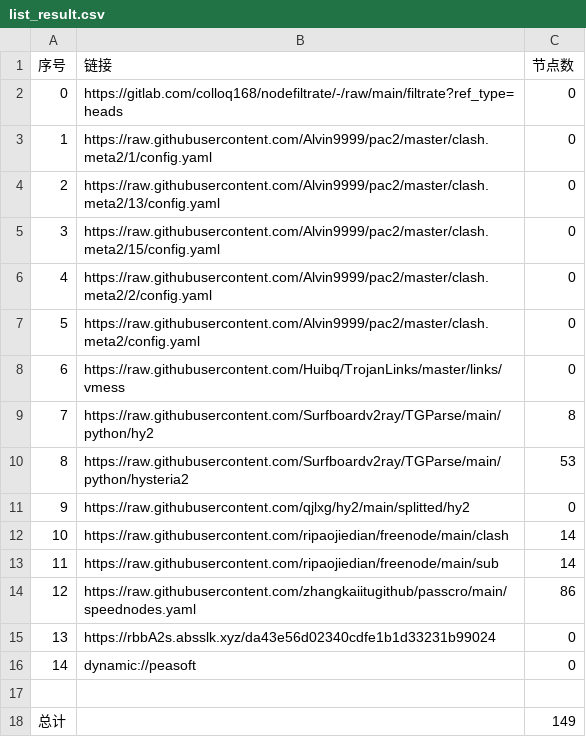
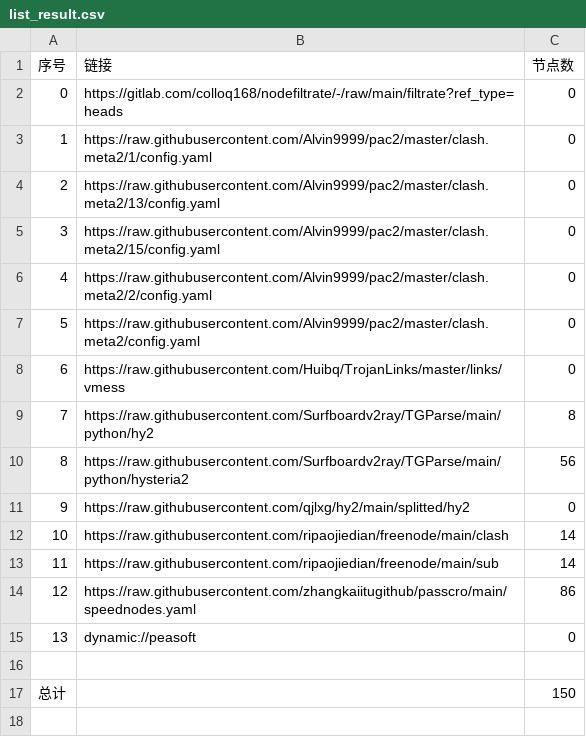
Before and after one commit to zhongrunqiu/AutoMergePublicNodes, a CSV file: list_result.csv, drawn as a sheet; removed rows and columns are numbered as before the commit, all else as after; the diff names each change by its address in the sheet, - before the commit and + after, or states it on an @@ line.

```diff
--- a/list_result.csv
+++ b/list_result.csv
-C10 (节点数): 53
+C10 (节点数): 56
-row 15: 13 | https://rbbA2s.absslk.xyz/da43e56d02340cdfe1b1d33231b99024 | 0
@@ column A (序号) renumbered in row 15 @@
-C17 (节点数): 149
+C17 (节点数): 150
```
Also changed, not shown: 8 other files.
